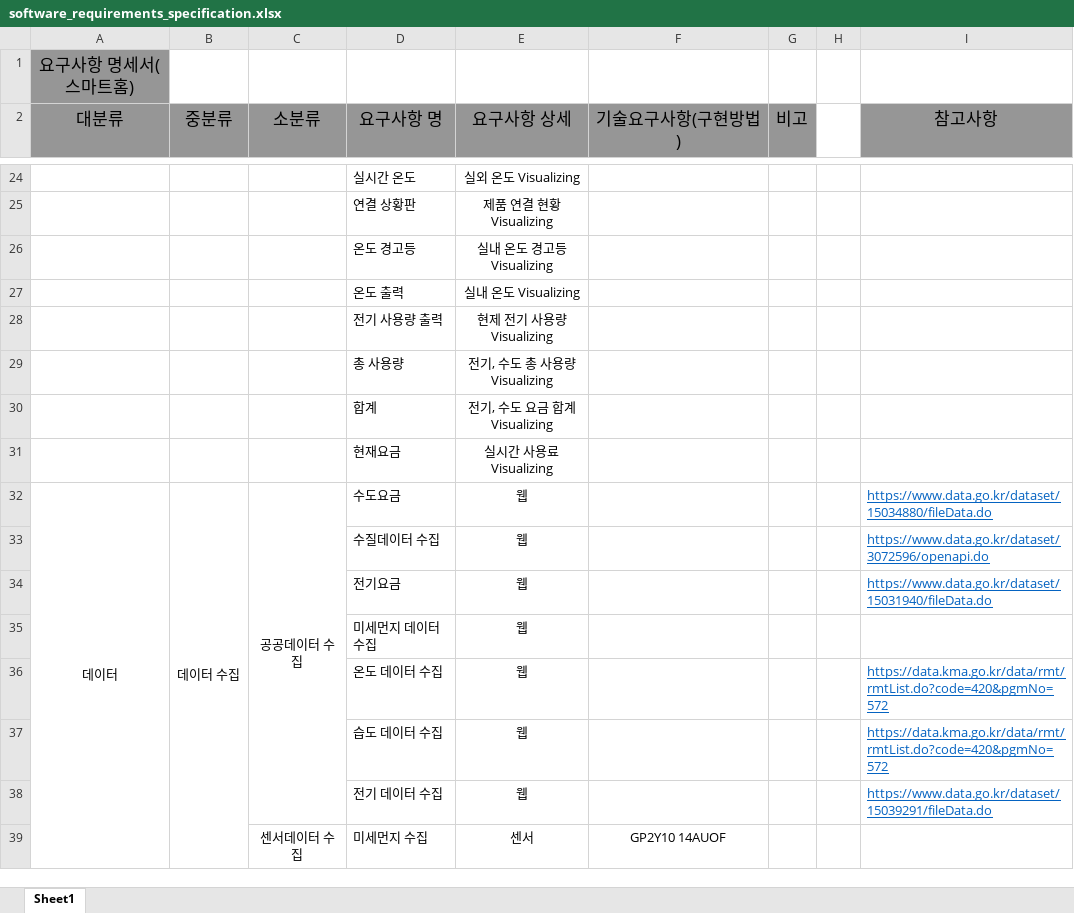
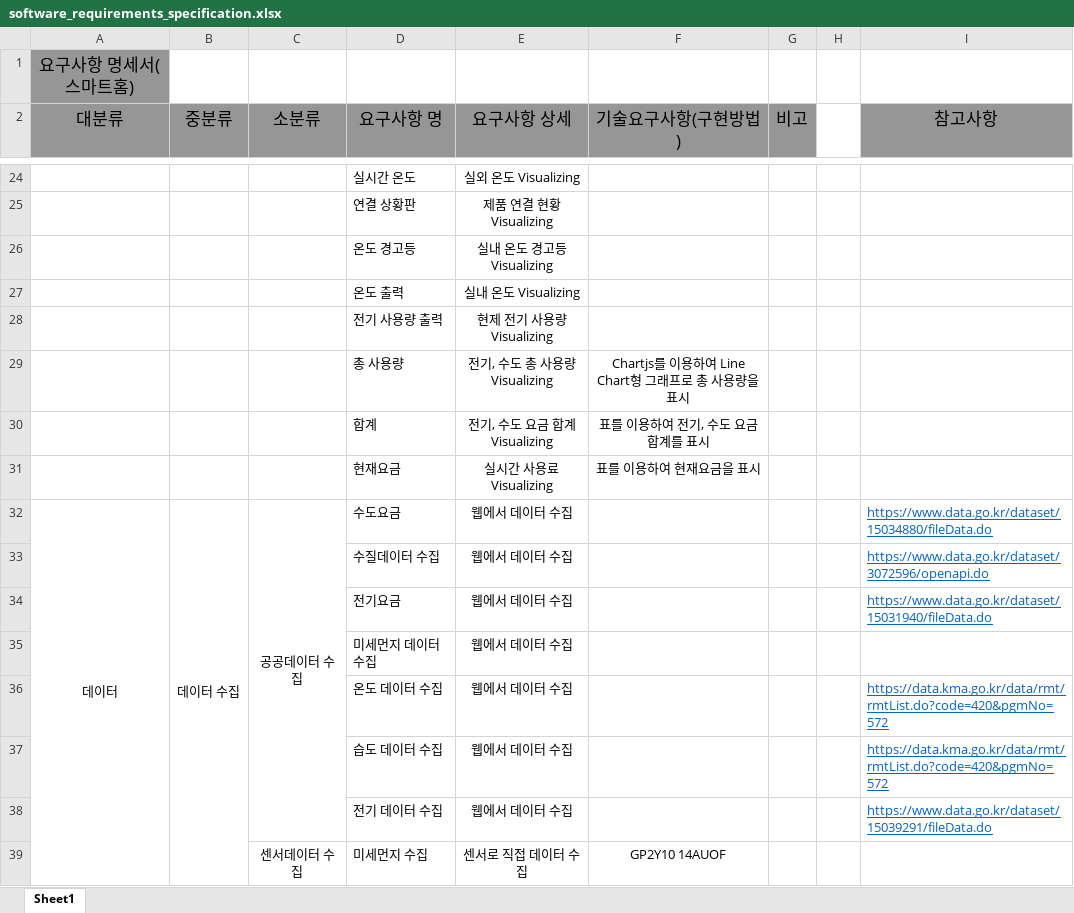
Before and after one commit to choiyaeman/First-Project, an Excel workbook: documents/software_requirements_specification.xlsx, sheet Sheet1, drawn as a sheet; only a part is shown, gaps mark what is left out; values as stored, in another font and other column widths than the file's, no borders; the diff covers the shown part only; the diff names each change by its address in the sheet, - before the commit and + after, or states it on an @@ line.

Commit message:
요구사항 업그레이드

```diff
--- a/documents/software_requirements_specification.xlsx (sheet Sheet1)
+++ b/documents/software_requirements_specification.xlsx (sheet Sheet1)
-F29 (기술요구사항(구현방법)): (empty)
+F29 (기술요구사항(구현방법)): Chartjs를 이용하여 Line Chart형 그래프로 총 사용량을 표시
-F30 (기술요구사항(구현방법)): (empty)
+F30 (기술요구사항(구현방법)): 표를 이용하여 전기, 수도 요금 합계를 표시
-F31 (기술요구사항(구현방법)): (empty)
+F31 (기술요구사항(구현방법)): 표를 이용하여 현재요금을 표시
-E32:E38 (요구사항 상세): 웹
+E32:E38 (요구사항 상세): 웹에서 데이터 수집
-E39 (요구사항 상세): 센서
+E39 (요구사항 상세): 센서로 직접 데이터 수집
```
Also changed, not shown: 21 edited cells elsewhere in this sheet.
